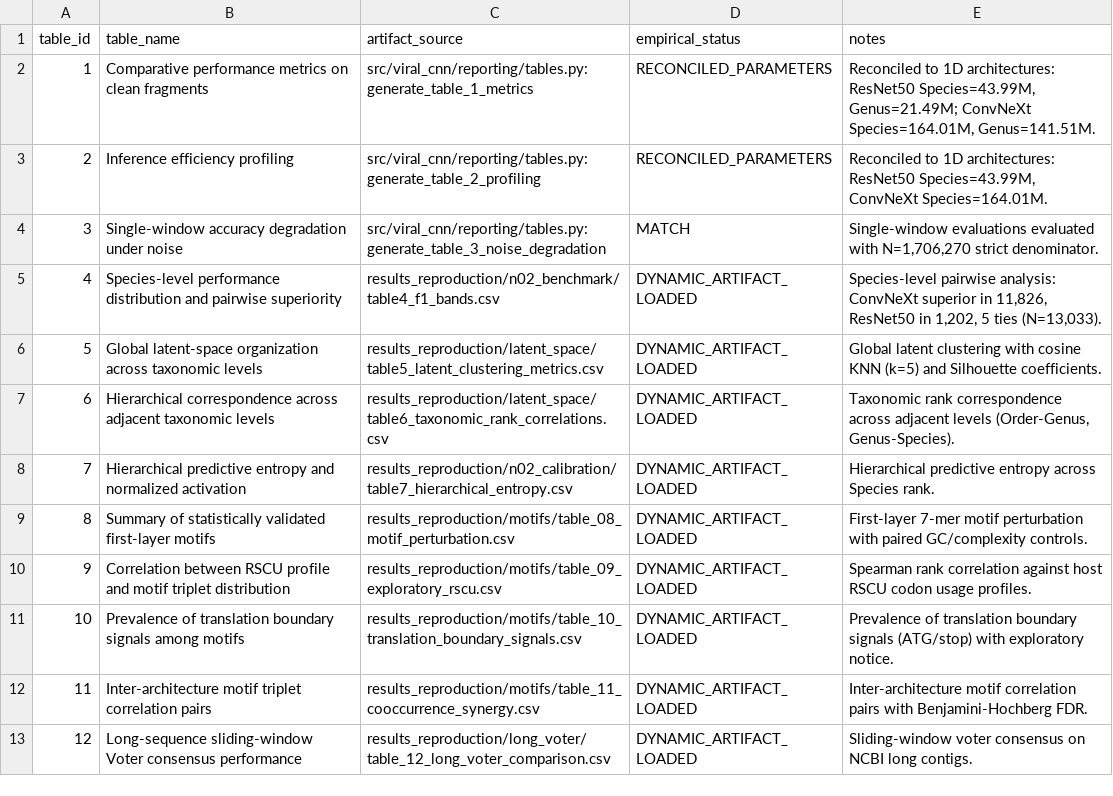
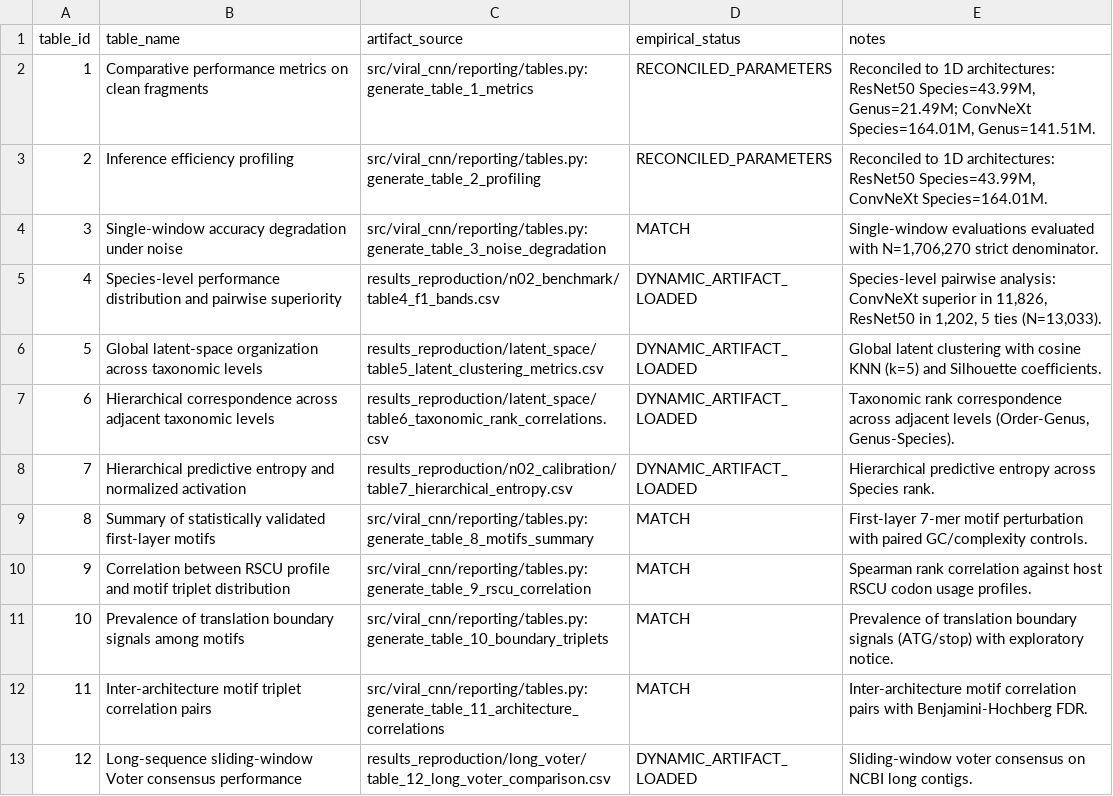
Before and after one commit to Mathe13/cnn_metagenome, a CSV file: results_reproduction/reconciliation_report.csv, drawn as a sheet.

Commit message:
feat(reporting): strict publication by default and snapshot isolation

```diff
--- a/results_reproduction/reconciliation_report.csv
+++ b/results_reproduction/reconciliation_report.csv
@@ -8,6 +8,6 @@ table_id,table_name,artifact_source,empirical_status,notes
 7,Hierarchical predictive entropy and normalized activation,results_reproduction/n02_calibration/table7_hierarchical_entropy.csv,DYNAMIC_ARTIFACT_LOADED,Hierarchical predictive entropy across Species rank.
-8,Summary of statistically validated first-layer motifs,results_reproduction/motifs/table_08_motif_perturbation.csv,DYNAMIC_ARTIFACT_LOADED,First-layer 7-mer motif perturbation with paired GC/complexity controls.
-9,Correlation between RSCU profile and motif triplet distribution,results_reproduction/motifs/table_09_exploratory_rscu.csv,DYNAMIC_ARTIFACT_LOADED,Spearman rank correlation against host RSCU codon usage profiles.
-10,Prevalence of translation boundary signals among motifs,results_reproduction/motifs/table_10_translation_boundary_signals.csv,DYNAMIC_ARTIFACT_LOADED,Prevalence of translation boundary signals (ATG/stop) with exploratory notice.
-11,Inter-architecture motif triplet correlation pairs,results_reproduction/motifs/table_11_cooccurrence_synergy.csv,DYNAMIC_ARTIFACT_LOADED,Inter-architecture motif correlation pairs with Benjamini-Hochberg FDR.
+8,Summary of statistically validated first-layer motifs,src/viral_cnn/reporting/tables.py:generate_table_8_motifs_summary,MATCH,First-layer 7-mer motif perturbation with paired GC/complexity controls.
+9,Correlation between RSCU profile and motif triplet distribution,src/viral_cnn/reporting/tables.py:generate_table_9_rscu_correlation,MATCH,Spearman rank correlation against host RSCU codon usage profiles.
+10,Prevalence of translation boundary signals among motifs,src/viral_cnn/reporting/tables.py:generate_table_10_boundary_triplets,MATCH,Prevalence of translation boundary signals (ATG/stop) with exploratory notice.
+11,Inter-architecture motif triplet correlation pairs,src/viral_cnn/reporting/tables.py:generate_table_11_architecture_correlations,MATCH,Inter-architecture motif correlation pairs with Benjamini-Hochberg FDR.
 12,Long-sequence sliding-window Voter consensus performance,results_reproduction/long_voter/table_12_long_voter_comparison.csv,DYNAMIC_ARTIFACT_LOADED,Sliding-window voter consensus on NCBI long contigs.
```
Also changed, not shown: 11 other files.
